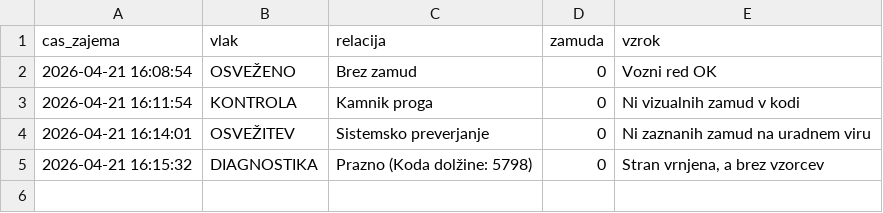
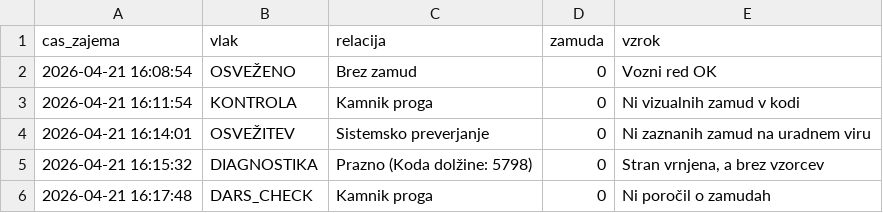
Before and after one commit to domenicocimarosa/kamnik-vlak-monitor, a CSV file: zamude.csv, drawn as a sheet; the diff names each change by its address in the sheet, - before the commit and + after, or states it on an @@ line.

```diff
--- a/zamude.csv
+++ b/zamude.csv
+row 6: 2026-04-21 16:17:48 | DARS_CHECK | Kamnik proga | 0 | Ni poročil o zamudah
```
